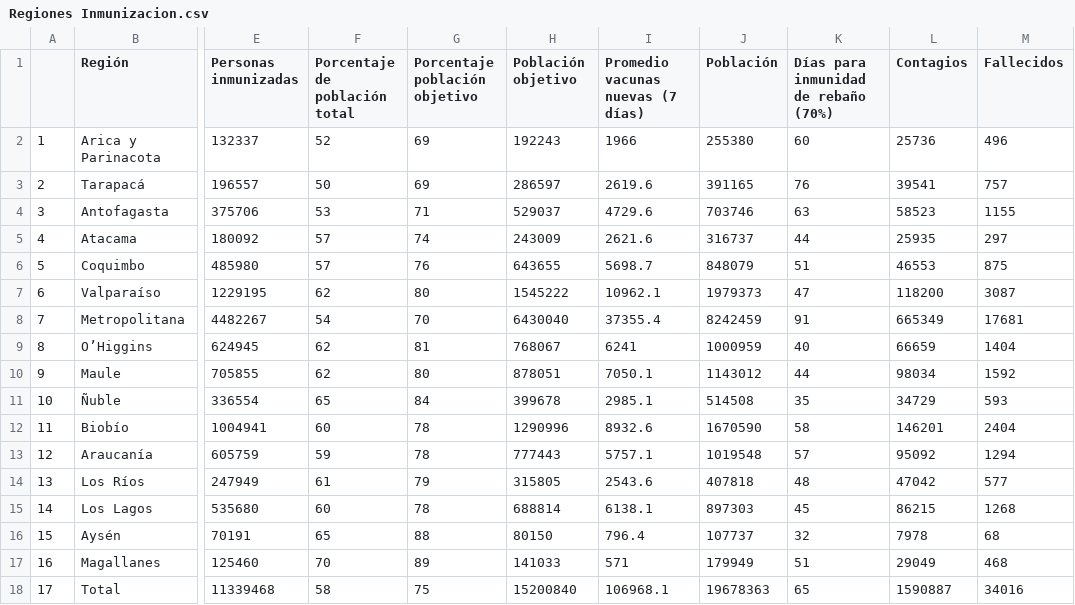
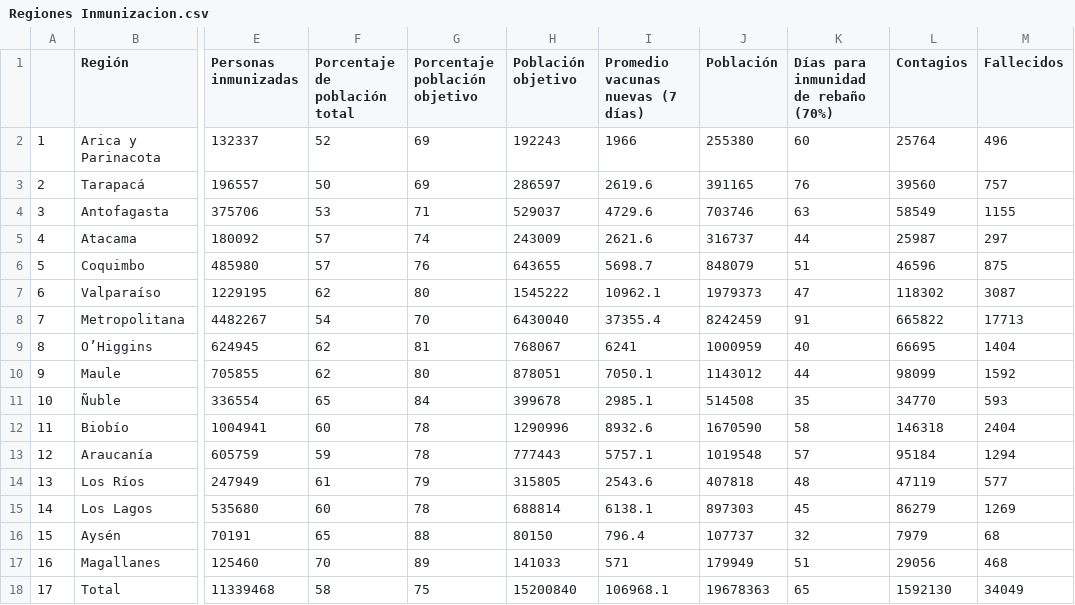
Before and after one commit to ftahumadalobos/sarscv19-mr, a CSV file: Contagios-Totales y cada 7 días/Regiones Inmunizacion.csv, drawn as a sheet; only a part is shown, gaps mark what is left out; the diff names each change by its address in the sheet, - before the commit and + after, or states it on an @@ line.

```diff
--- a/Contagios-Totales y cada 7 días/Regiones Inmunizacion.csv
+++ b/Contagios-Totales y cada 7 días/Regiones Inmunizacion.csv
-L2 (Contagios): 25736
+L2 (Contagios): 25764
-L3 (Contagios): 39541
+L3 (Contagios): 39560
-L4 (Contagios): 58523
+L4 (Contagios): 58549
-L5 (Contagios): 25935
+L5 (Contagios): 25987
-L6 (Contagios): 46553
+L6 (Contagios): 46596
-L7 (Contagios): 118200
+L7 (Contagios): 118302
-L8 (Contagios): 665349
+L8 (Contagios): 665822
-M8 (Fallecidos): 17681
+M8 (Fallecidos): 17713
-L9 (Contagios): 66659
+L9 (Contagios): 66695
-L10 (Contagios): 98034
+L10 (Contagios): 98099
-L11 (Contagios): 34729
+L11 (Contagios): 34770
-L12 (Contagios): 146201
+L12 (Contagios): 146318
-L13 (Contagios): 95092
+L13 (Contagios): 95184
-L14 (Contagios): 47042
+L14 (Contagios): 47119
-L15 (Contagios): 86215
+L15 (Contagios): 86279
-M15 (Fallecidos): 1268
+M15 (Fallecidos): 1269
-L16 (Contagios): 7978
+L16 (Contagios): 7979
-L17 (Contagios): 29049
+L17 (Contagios): 29056
-L18 (Contagios): 1590887
+L18 (Contagios): 1592130
-M18 (Fallecidos): 34016
+M18 (Fallecidos): 34049
```
Also changed, not shown: Contagios-Totales y cada 7 días/Paises inmunizacion.csv.
